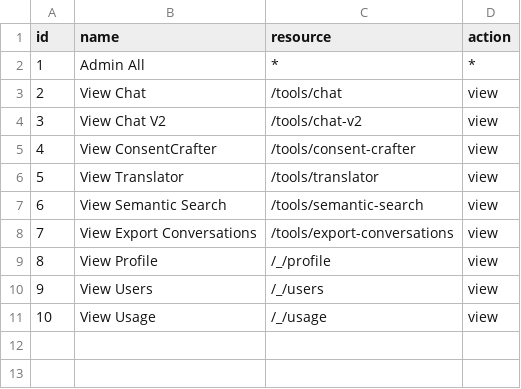
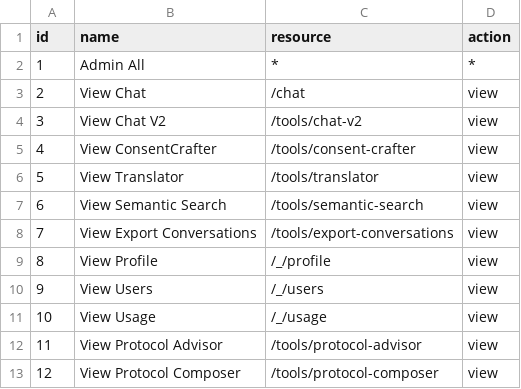
Before and after one commit to CBIIT/nci-webtools-ctri-arti, a CSV file: database/data/policies.csv, drawn as a sheet.

Commit message:
Add new SVG icons and create Protocol Advisor and Composer pages
- Added new SVG icons: icon-composer-new.svg, icon-crafter-new.svg, and icon-translator-new.svg.
- Created Protocol Advisor page with introductory content.
- Created Protocol Composer page with introductory content.

```diff
--- a/database/data/policies.csv
+++ b/database/data/policies.csv
@@ -2,3 +2,3 @@ id,name,resource,action
 1,Admin All,*,*
-2,View Chat,/tools/chat,view
+2,View Chat,/chat,view
 3,View Chat V2,/tools/chat-v2,view
@@ -11 +11,3 @@ id,name,resource,action
 10,View Usage,/_/usage,view
+11,View Protocol Advisor,/tools/protocol-advisor,view
+12,View Protocol Composer,/tools/protocol-composer,view
```
Also changed, not shown: 13 other files.
